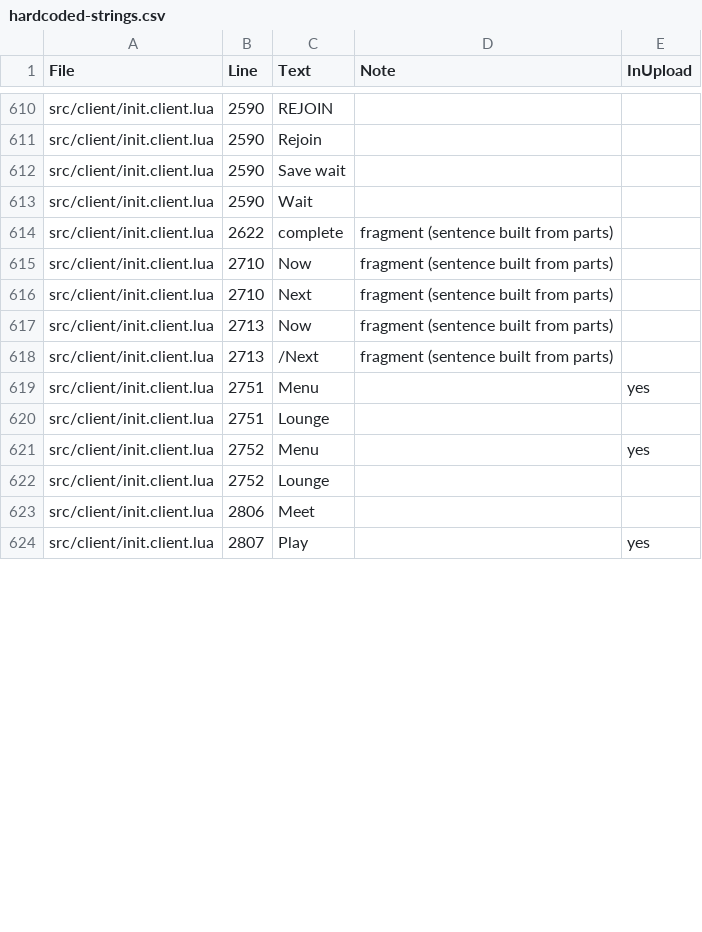
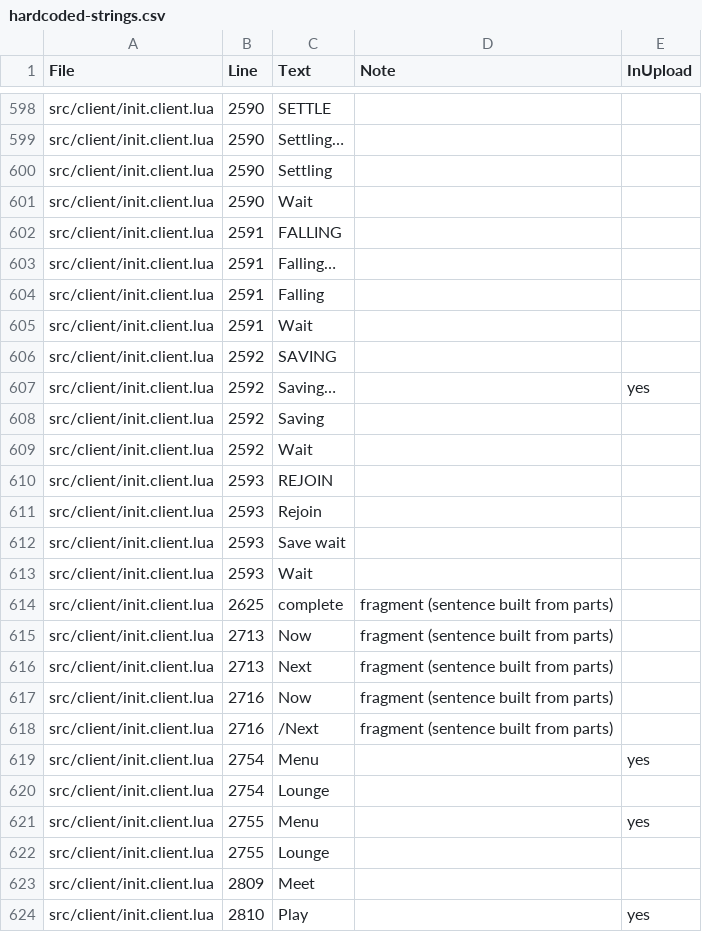
Before and after one commit to spoisseroux/egg-drop, a CSV file: artifacts/localization/hardcoded-strings.csv, drawn as a sheet; only a part is shown, gaps mark what is left out; removed rows and columns are numbered as before the commit, all else as after; the diff covers the shown part only; the diff names each change by its address in the sheet, - before the commit and + after, or states it on an @@ line.

```diff
--- a/artifacts/localization/hardcoded-strings.csv
+++ b/artifacts/localization/hardcoded-strings.csv
-C598 (Text): REJOIN
+C598 (Text): SETTLE
-C599 (Text): Rejoin
+C599 (Text): Settling…
-C600 (Text): Save wait
+C600 (Text): Settling
+row 602: src/client/init.client.lua | 2591 | FALLING
+row 603: src/client/init.client.lua | 2591 | Falling…
+row 604: src/client/init.client.lua | 2591 | Falling
+row 605: src/client/init.client.lua | 2591 | Wait
+row 606: src/client/init.client.lua | 2592 | SAVING
+row 607: src/client/init.client.lua | 2592 | Saving… |  | yes
+row 608: src/client/init.client.lua | 2592 | Saving
+row 609: src/client/init.client.lua | 2592 | Wait
+row 610: src/client/init.client.lua | 2593 | REJOIN
+row 611: src/client/init.client.lua | 2593 | Rejoin
+row 612: src/client/init.client.lua | 2593 | Save wait
+row 613: src/client/init.client.lua | 2593 | Wait
-B614 (Line): 2622
+B614 (Line): 2625
-row 615: src/client/init.client.lua | 2710 | Now | fragment (sentence built from parts)
-row 616: src/client/init.client.lua | 2710 | Next | fragment (sentence built from parts)
-C616 (Text): /Next
+C616 (Text): Next
+row 617: src/client/init.client.lua | 2716 | Now | fragment (sentence built from parts)
+row 618: src/client/init.client.lua | 2716 | /Next | fragment (sentence built from parts)
-B619:B620 (Line): 2751
+B619:B620 (Line): 2754
-B621:B622 (Line): 2752
+B621:B622 (Line): 2755
-B623 (Line): 2806
+B623 (Line): 2809
-B624 (Line): 2807
+B624 (Line): 2810
```
Also changed, not shown: 2 added rows, 14 removed rows and 55 edited cells elsewhere in this file, 4 other files.
